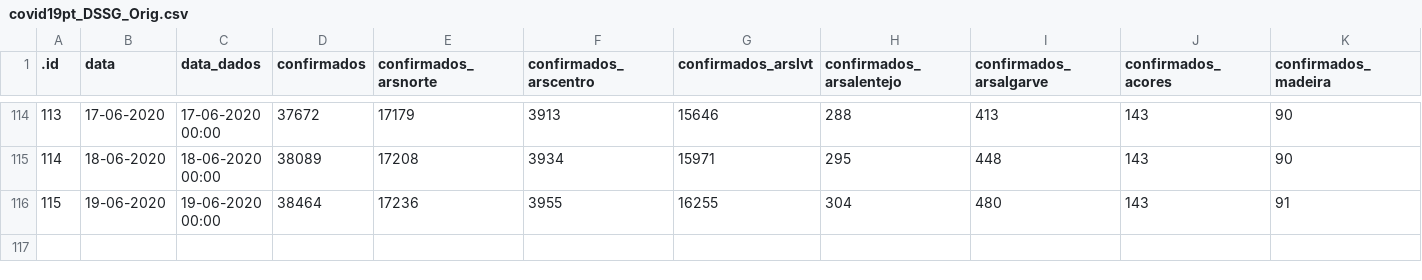
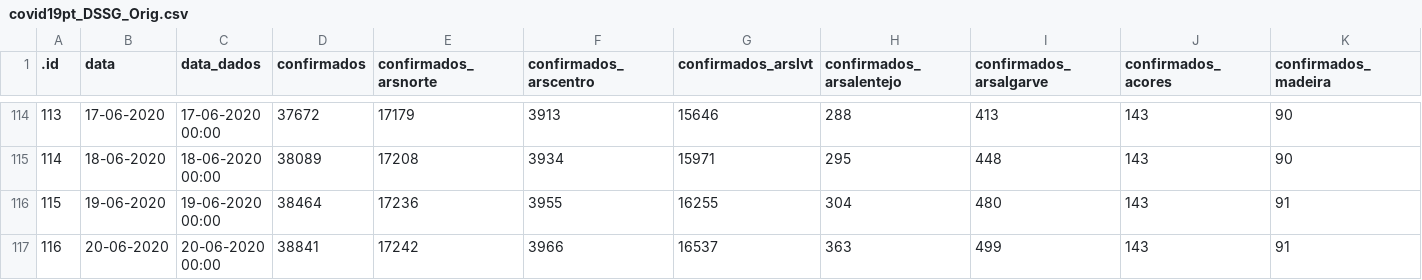
Before and after one commit to CEAUL/Dados_COVID-19_PT, a CSV file: data/covid19pt_DSSG_Orig.csv, drawn as a sheet; only a part is shown, gaps mark what is left out; rows hold the shown columns only; the diff names each change by its address in the sheet, - before the commit and + after, or states it on an @@ line.

Commit message:
Data updated

```diff
--- a/data/covid19pt_DSSG_Orig.csv
+++ b/data/covid19pt_DSSG_Orig.csv
+row 117: 116 | 20-06-2020 | 20-06-2020 00:00 | 38841 | 17242 | 3966 | 16537 | 363 | 499 | 143 | 91
```
Also changed, not shown: 5 other files.
